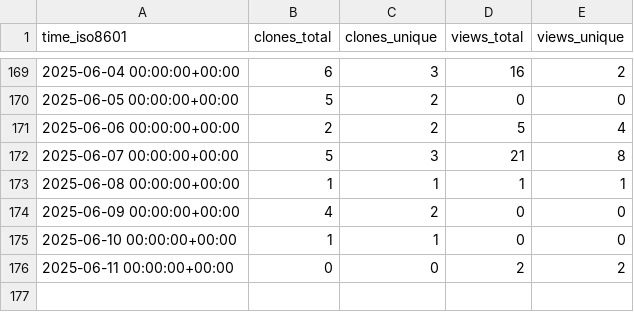
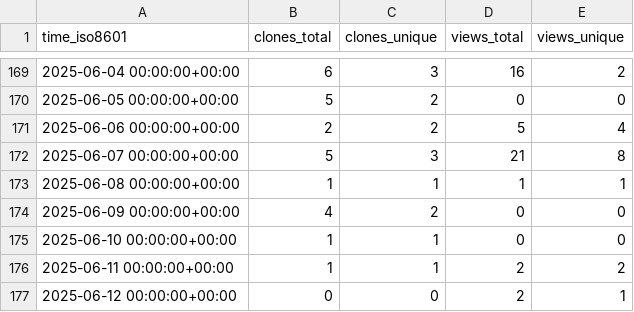
Before and after one commit to cubicleguy/py_esensorlib, a CSV file: cubicleguy/py_esensorlib/ghrs-data/views_clones_aggregate.csv, drawn as a sheet; only a part is shown, gaps mark what is left out.

```diff
--- a/cubicleguy/py_esensorlib/ghrs-data/views_clones_aggregate.csv
+++ b/cubicleguy/py_esensorlib/ghrs-data/views_clones_aggregate.csv
@@ -175,2 +175,3 @@ time_iso8601,clones_total,clones_unique,views_total,views_unique
 2025-06-10 00:00:00+00:00,1,1,0,0
-2025-06-11 00:00:00+00:00,0,0,2,2
+2025-06-11 00:00:00+00:00,1,1,2,2
+2025-06-12 00:00:00+00:00,0,0,2,1
```
Also changed, not shown: 1 other file.
